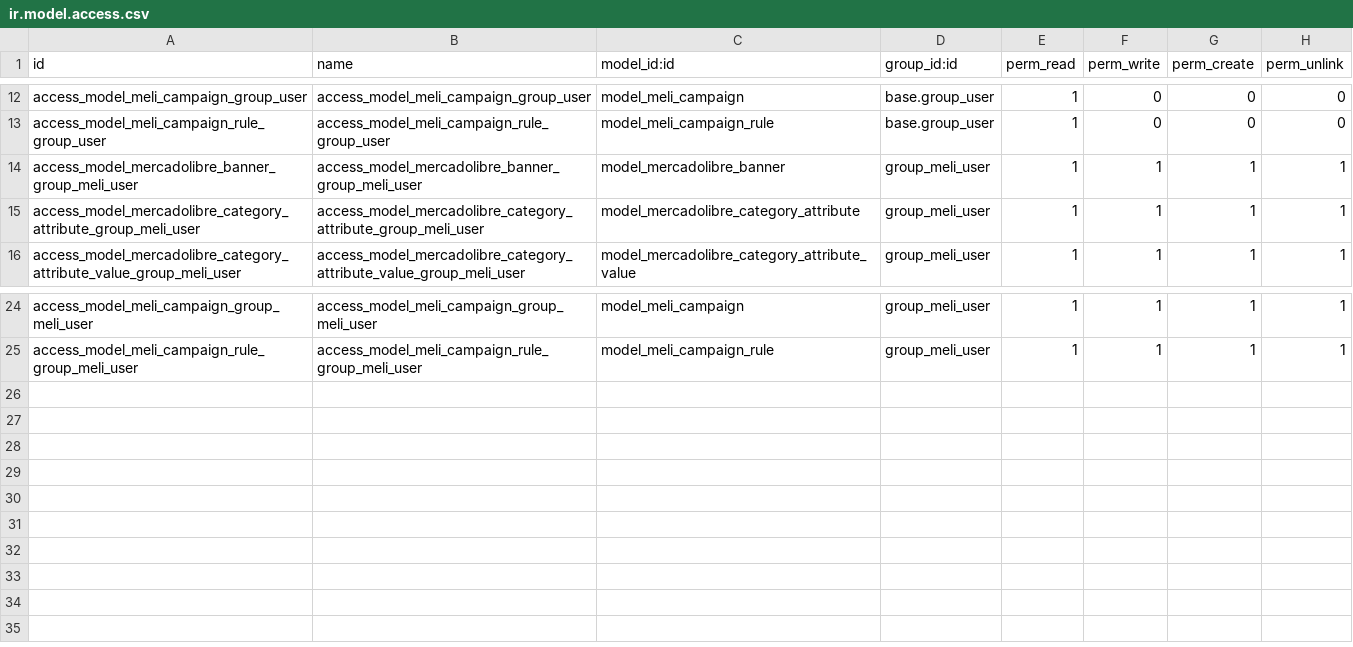
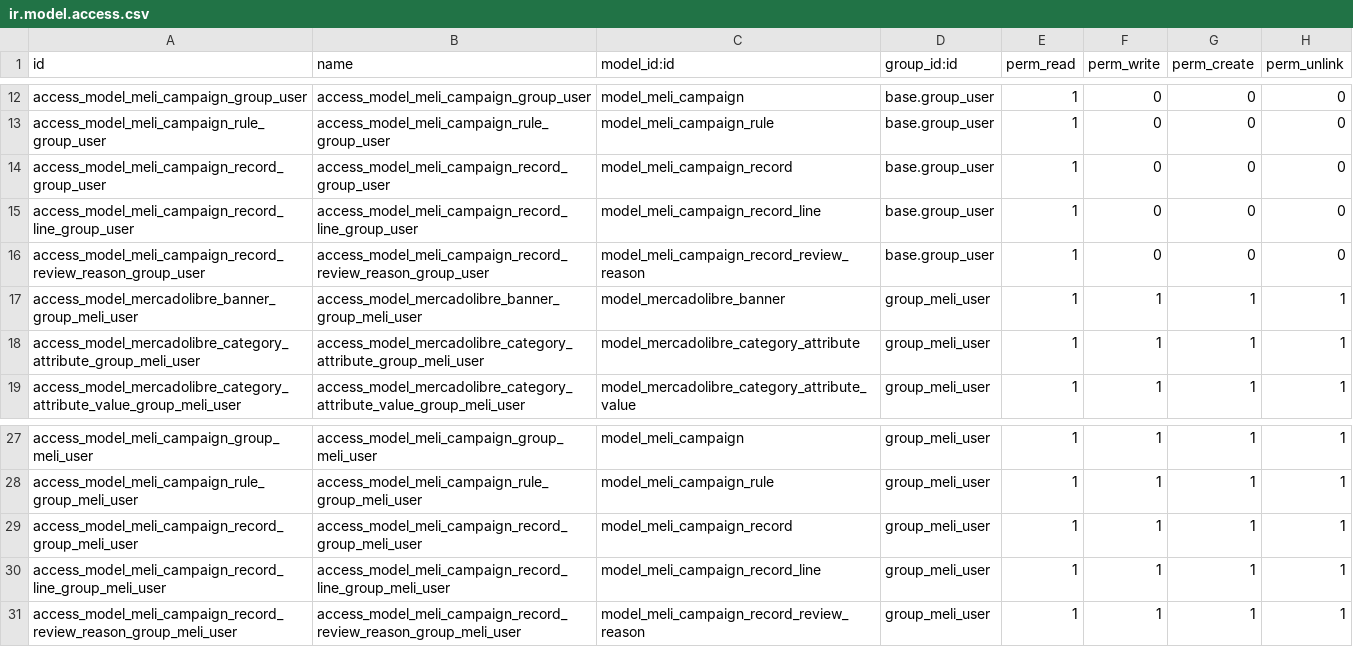
Before and after one commit to guillermm/meli_oerp, a CSV file: security/ir.model.access.csv, drawn as a sheet; only a part is shown, gaps mark what is left out; the diff names each change by its address in the sheet, - before the commit and + after, or states it on an @@ line.

Commit message:
ADD: clase para publicar Ofertas en MELI(las ofertas se pueden revisar en http://acciones-comerciales.mercadolibre.cl/)

```diff
--- a/security/ir.model.access.csv
+++ b/security/ir.model.access.csv
+row 14: access_model_meli_campaign_record_group_user | access_model_meli_campaign_record_group_user | model_meli_campaign_record | base.group_user | 1 | 0 | 0 | 0
+row 15: access_model_meli_campaign_record_line_group_user | access_model_meli_campaign_record_line_group_user | model_meli_campaign_record_line | base.group_user | 1 | 0 | 0 | 0
+row 16: access_model_meli_campaign_record_review_reason_group_user | access_model_meli_campaign_record_review_reason_group_user | model_meli_campaign_record_review_reason | base.group_user | 1 | 0 | 0 | 0
+row 29: access_model_meli_campaign_record_group_meli_user | access_model_meli_campaign_record_group_meli_user | model_meli_campaign_record | group_meli_user | 1 | 1 | 1 | 1
+row 30: access_model_meli_campaign_record_line_group_meli_user | access_model_meli_campaign_record_line_group_meli_user | model_meli_campaign_record_line | group_meli_user | 1 | 1 | 1 | 1
+row 31: access_model_meli_campaign_record_review_reason_group_meli_user | access_model_meli_campaign_record_review_reason_group_meli_user | model_meli_campaign_record_review_reason | group_meli_user | 1 | 1 | 1 | 1
```
Also changed, not shown: 9 other files.
